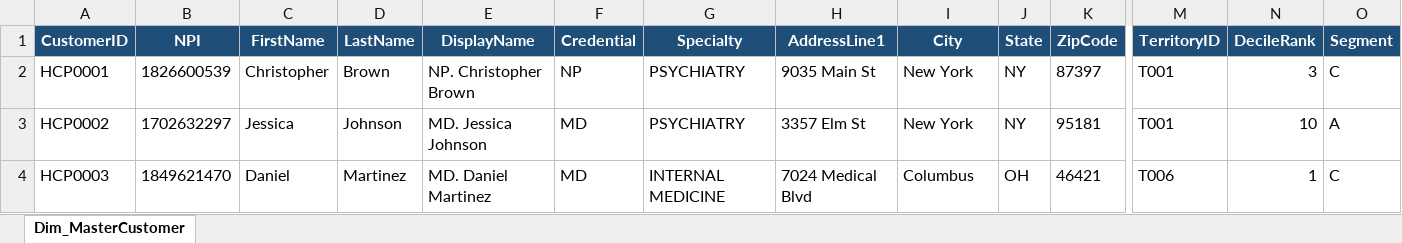
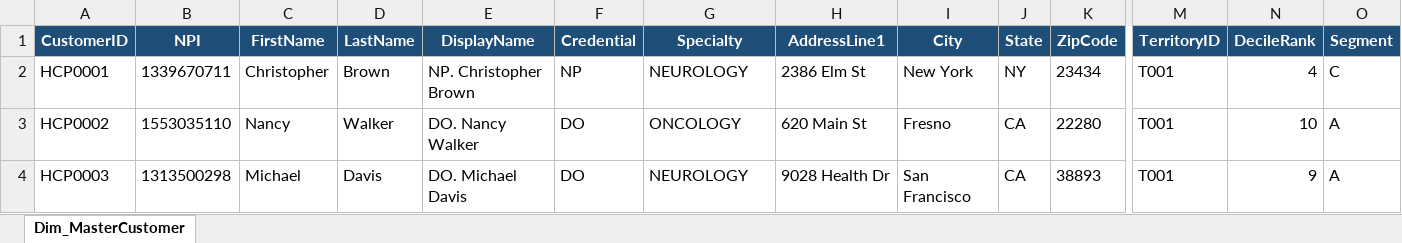
Before and after one commit to binodsharma82/Claudecodepoc, an Excel workbook: sourcedata/Dim_MasterCustomer.xlsx, sheet Dim_MasterCustomer, drawn as a sheet; only a part is shown, gaps mark what is left out; values as stored, in another font and other column widths than the file's, no borders; the diff covers the shown part only; the diff names each change by its address in the sheet, - before the commit and + after, or states it on an @@ line.

```diff
--- a/sourcedata/Dim_MasterCustomer.xlsx (sheet Dim_MasterCustomer)
+++ b/sourcedata/Dim_MasterCustomer.xlsx (sheet Dim_MasterCustomer)
-B2 (NPI): 1826600539
+B2 (NPI): 1339670711
-G2 (Specialty): PSYCHIATRY
+G2 (Specialty): NEUROLOGY
-H2 (AddressLine1): 9035 Main St
+H2 (AddressLine1): 2386 Elm St
-K2 (ZipCode): 87397
+K2 (ZipCode): 23434
-N2 (DecileRank): 3
+N2 (DecileRank): 4
-B3 (NPI): 1702632297
+B3 (NPI): 1553035110
-C3 (FirstName): Jessica
+C3 (FirstName): Nancy
-D3 (LastName): Johnson
+D3 (LastName): Walker
-E3 (DisplayName): MD. Jessica Johnson
+E3 (DisplayName): DO. Nancy Walker
-F3:F4 (Credential): MD
+F3:F4 (Credential): DO
-G3 (Specialty): PSYCHIATRY
+G3 (Specialty): ONCOLOGY
-H3 (AddressLine1): 3357 Elm St
+H3 (AddressLine1): 620 Main St
-I3 (City): New York
+I3 (City): Fresno
-J3 (State): NY
+J3 (State): CA
-K3 (ZipCode): 95181
+K3 (ZipCode): 22280
-B4 (NPI): 1849621470
+B4 (NPI): 1313500298
-C4 (FirstName): Daniel
+C4 (FirstName): Michael
-D4 (LastName): Martinez
+D4 (LastName): Davis
-E4 (DisplayName): MD. Daniel Martinez
+E4 (DisplayName): DO. Michael Davis
-G4 (Specialty): INTERNAL MEDICINE
+G4 (Specialty): NEUROLOGY
-H4 (AddressLine1): 7024 Medical Blvd
+H4 (AddressLine1): 9028 Health Dr
-I4 (City): Columbus
+I4 (City): San Francisco
-J4 (State): OH
+J4 (State): CA
-K4 (ZipCode): 46421
+K4 (ZipCode): 38893
-M4 (TerritoryID): T006
+M4 (TerritoryID): T001
-N4 (DecileRank): 1
+N4 (DecileRank): 9
-O4 (Segment): C
+O4 (Segment): A
```
Also changed, not shown: 50 added rows and 604 edited cells elsewhere in this sheet, sourcedata/Fact_Calls.xlsx, sourcedata/Fact_Prescriptions.xlsx, 9 other files.
